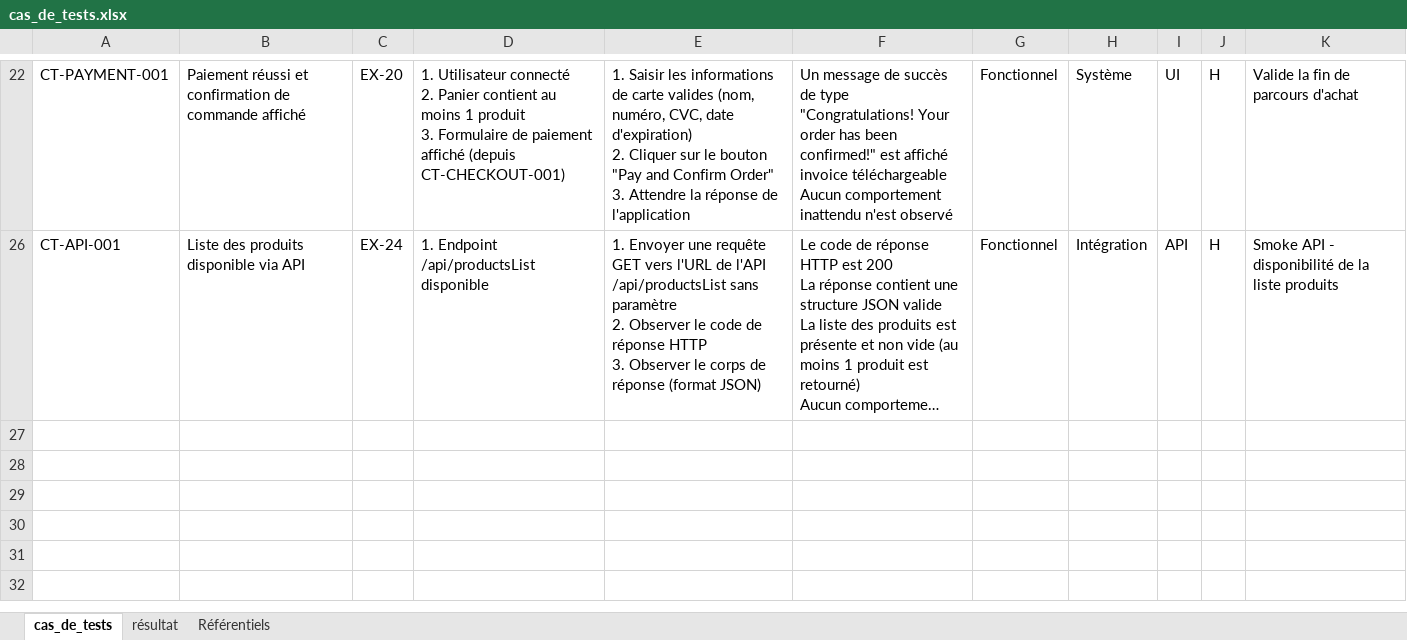
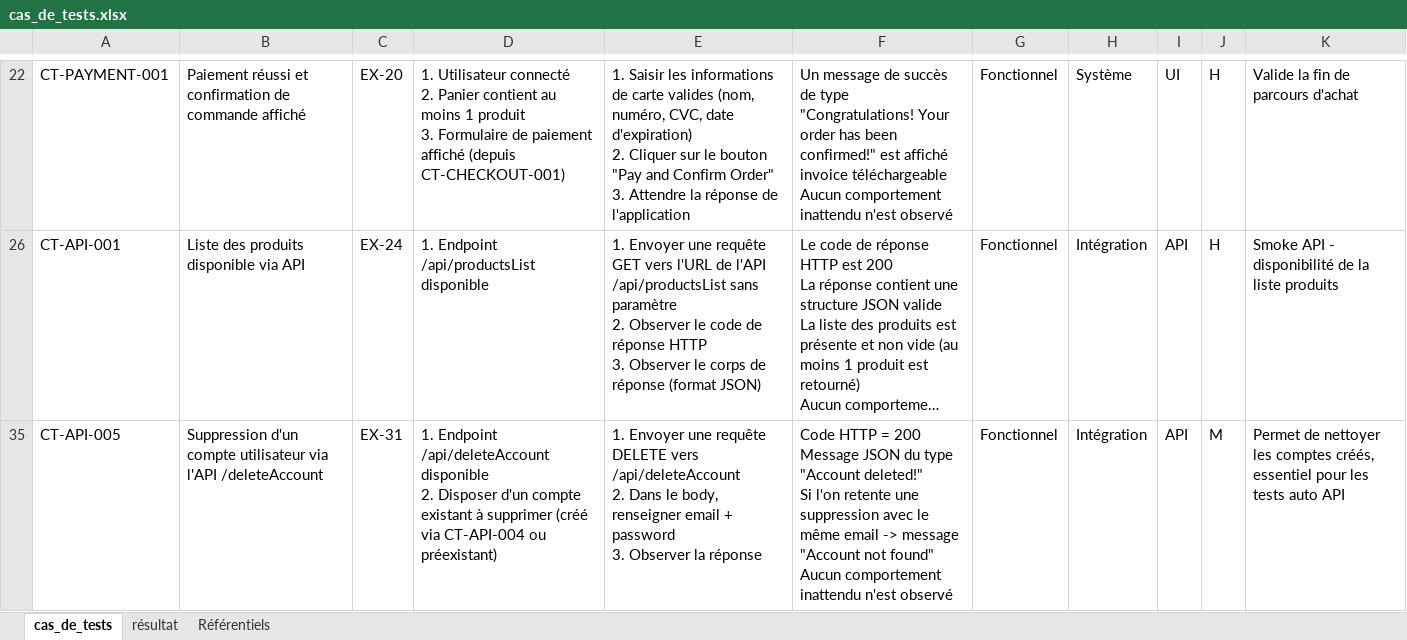
Before and after one commit to flavienBesnard/qa-portfolio-automationexercise, an Excel workbook: docs/cas_de_tests.xlsx, sheet cas_de_tests, drawn as a sheet; only a part is shown, gaps mark what is left out; long unchanged cells end in …; values as stored, in another font and other column widths than the file's, no borders; ↵ is a line break in a cell; the diff names each change by its address in the sheet, - before the commit and + after, or states it on an @@ line.

```diff
--- a/docs/cas_de_tests.xlsx (sheet cas_de_tests)
+++ b/docs/cas_de_tests.xlsx (sheet cas_de_tests)
@@ row 35 unhidden: CT-API-005 | Suppression d'un compte utilisateur via l'API /deleteAccount | EX-31 | 1. Endpoint /api/deleteAccount disponible ↵ 2. Disposer d'un compte existant à supprimer (créé via CT-API-004 ou préexistant) | 1. Envoyer une requête DELETE vers /api/deleteAccount ↵ 2. Dans le body, renseigner email + password ↵ 3. Observer la réponse | Code HTTP = 200 ↵ Message JSON du type "Account deleted!" ↵ Si l'on retente une suppression avec le même email -> message "Account not found" ↵ Aucun comportement inattendu n'est observé | Fonctionnel | Intégration | API | M | Permet de nettoyer les comptes créés, essentiel pour les tests auto API @@
```
Also changed, not shown: 7 other files.
